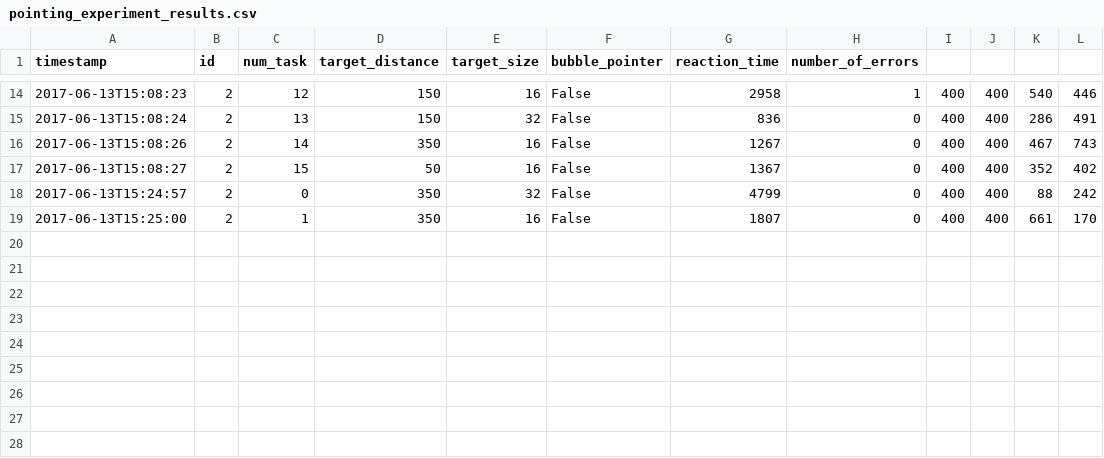
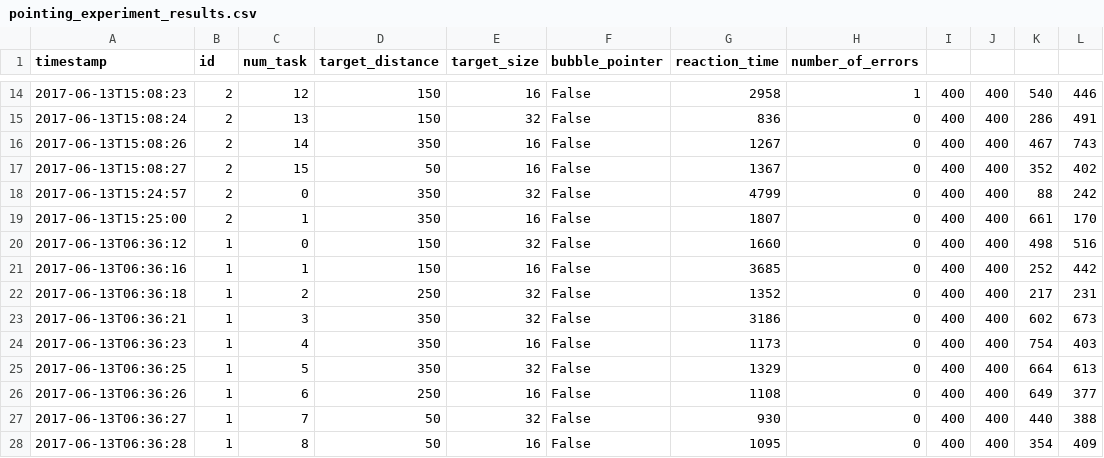
Before and after one commit to Fascha/itt, a CSV file: assignment5/pointing_experiment_results.csv, drawn as a sheet; only a part is shown, gaps mark what is left out.

```diff
--- a/assignment5/pointing_experiment_results.csv
+++ b/assignment5/pointing_experiment_results.csv
@@ -19 +19,10 @@ timestamp,id,num_task,target_distance,target_size,bubble_pointer,reaction_time,n
 2017-06-13T15:25:00,2,1,350,16,False,1807,0,400,400,661,170
+2017-06-13T06:36:12,1,0,150,32,False,1660,0,400,400,498,516
+2017-06-13T06:36:16,1,1,150,16,False,3685,0,400,400,252,442
+2017-06-13T06:36:18,1,2,250,32,False,1352,0,400,400,217,231
+2017-06-13T06:36:21,1,3,350,32,False,3186,0,400,400,602,673
+2017-06-13T06:36:23,1,4,350,16,False,1173,0,400,400,754,403
+2017-06-13T06:36:25,1,5,350,32,False,1329,0,400,400,664,613
+2017-06-13T06:36:26,1,6,250,16,False,1108,0,400,400,649,377
+2017-06-13T06:36:27,1,7,50,32,False,930,0,400,400,440,388
+2017-06-13T06:36:28,1,8,50,16,False,1095,0,400,400,354,409
```
Also changed, not shown: assignment5/pointing_experiment_result_1.csv, 2 other files.
